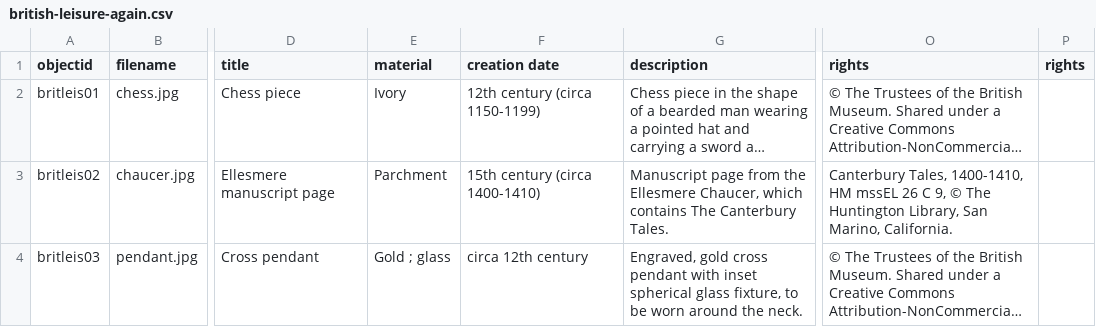
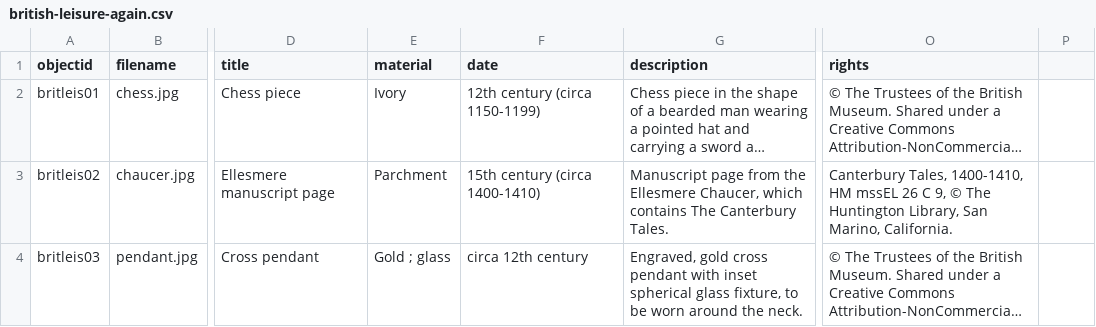
Before and after one commit to sara-john-65/medieval-british-leisure, a CSV file: _data/british-leisure-again.csv, drawn as a sheet; only a part is shown, gaps mark what is left out; long unchanged cells end in …; the diff names each change by its address in the sheet, - before the commit and + after, or states it on an @@ line.

Commit message:
updated metadata file

```diff
--- a/_data/british-leisure-again.csv
+++ b/_data/british-leisure-again.csv
-F1: creation date
+F1: date
-P1: rights
+P1: (empty)
```
